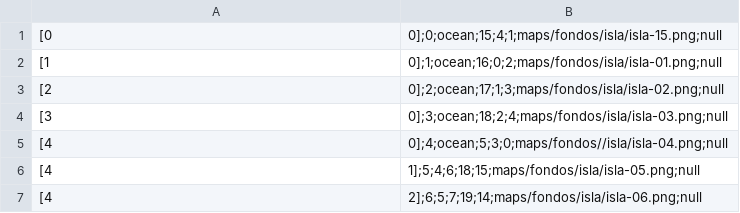
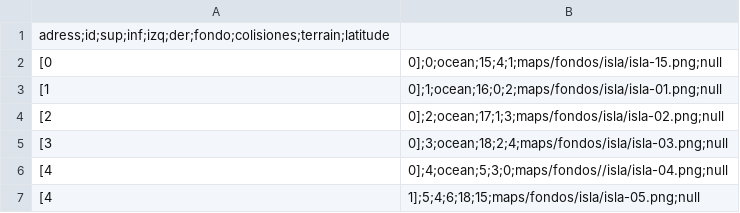
Before and after one commit to ludica-squamata/mano-gift, a CSV file: data/maps/isla.chunks.csv, drawn as a sheet; only a part is shown; the shorter side is filled out with more unchanged rows.

Commit message:
CSVs con header
* ItemHistoryRegistry.flush_delta() no necesita ser llamada por evento,
  simpelemente EngineData ejecuta el método en el save().
* Casi Todos los CSVs.csv ahora tienen el header() escrito para hacerlos
  más legibles. Los métodos que cargan o guardan archivos leen o
  escriben esos headers correspondientemente. El único que no cambié fue
  load_prop_csv porque no encontré el archivo. Seguramente fue eliminado
  en alguna revisión anterior, por lo que habría que ver si el código
  aún está activo.

```diff
--- a/data/maps/isla.chunks.csv
+++ b/data/maps/isla.chunks.csv
@@ -1 +1,2 @@
+adress;id;sup;inf;izq;der;fondo;colisiones;terrain;latitude
 [0,0];0;ocean;15;4;1;maps/fondos/isla/isla-15.png;null
```
Also changed, not shown: data/maps/new-anti-world.chunks.csv, data/maps/new-world.chunks.csv, 4 other files.
